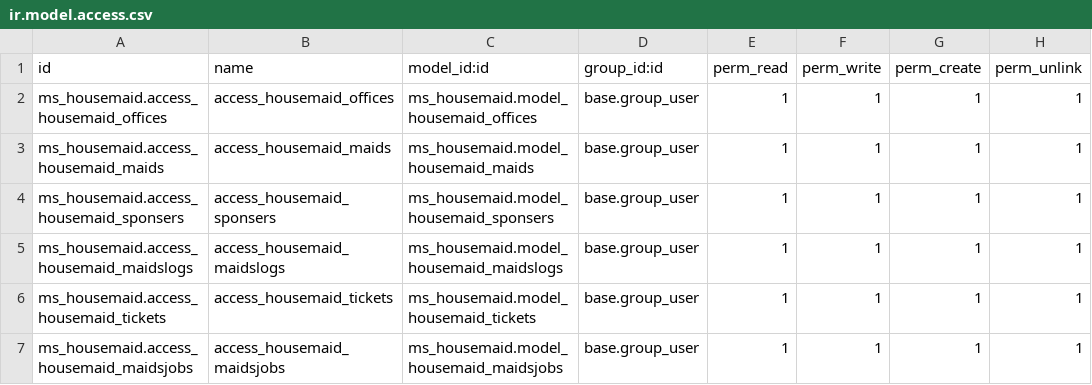
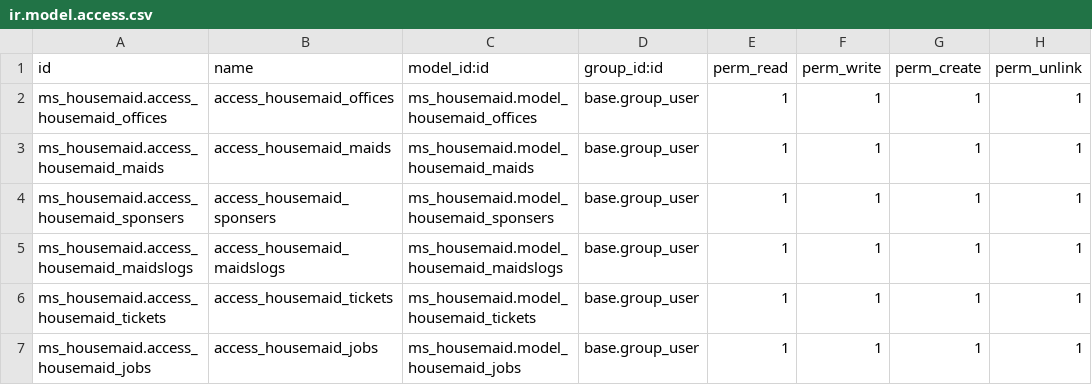
Before and after one commit to medosobh/ms_housemaid, a CSV file: security/ir.model.access.csv, drawn as a sheet.

```diff
--- a/security/ir.model.access.csv
+++ b/security/ir.model.access.csv
@@ -6,2 +6,2 @@ ms_housemaid.access_housemaid_maidslogs,access_housemaid_maidslogs,ms_housemaid.
 ms_housemaid.access_housemaid_tickets,access_housemaid_tickets,ms_housemaid.model_housemaid_tickets,base.group_user,1,1,1,1
-ms_housemaid.access_housemaid_maidsjobs,access_housemaid_maidsjobs,ms_housemaid.model_housemaid_maidsjobs,base.group_user,1,1,1,1
+ms_housemaid.access_housemaid_jobs,access_housemaid_jobs,ms_housemaid.model_housemaid_jobs,base.group_user,1,1,1,1
```
Also changed, not shown: 3 other files.
